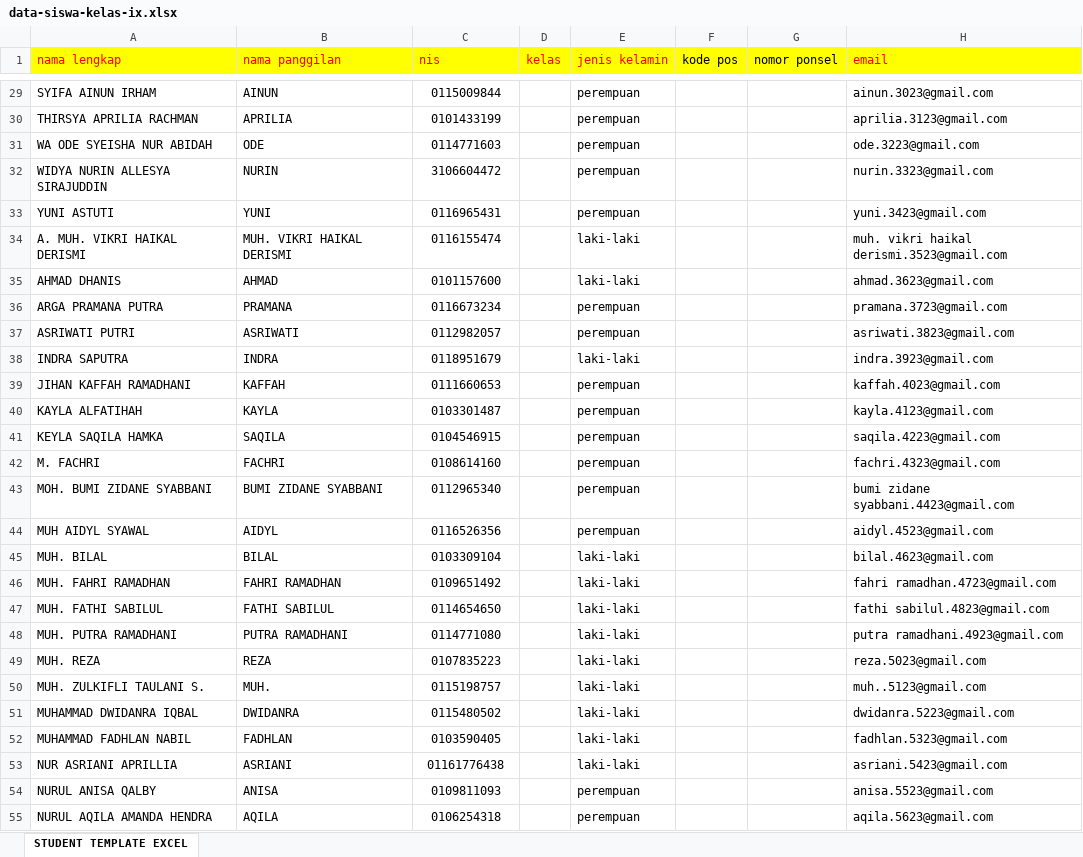
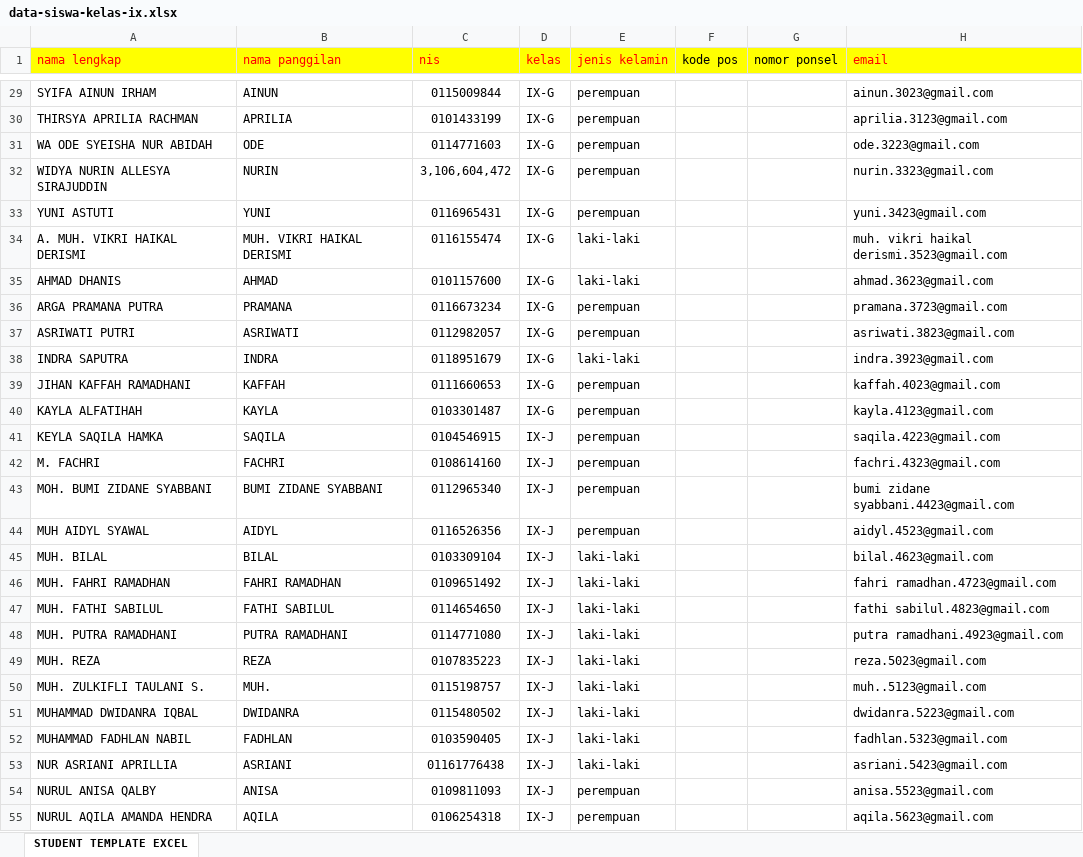
Before and after one commit to ryoogenmedia/absensi-sekolah-qrcode, an Excel workbook: public/template/data/data-siswa-kelas-ix.xlsx, sheet STUDENT TEMPLATE EXCEL, drawn as a sheet; only a part is shown, gaps mark what is left out; values as stored, in another font and other column widths than the file's, no borders; the diff covers the shown part only; the diff names each change by its address in the sheet, - before the commit and + after, or states it on an @@ line.

Commit message:
import excel

```diff
--- a/public/template/data/data-siswa-kelas-ix.xlsx (sheet STUDENT TEMPLATE EXCEL)
+++ b/public/template/data/data-siswa-kelas-ix.xlsx (sheet STUDENT TEMPLATE EXCEL)
-D29:D40 (kelas): (empty)
+D29:D40 (kelas): IX-G
-C32 (nis): 3106604472
+C32 (nis): 3,106,604,472
-D41:D55 (kelas): (empty)
+D41:D55 (kelas): IX-J
```
Also changed, not shown: 292 edited cells elsewhere in this sheet, 2 other files.
